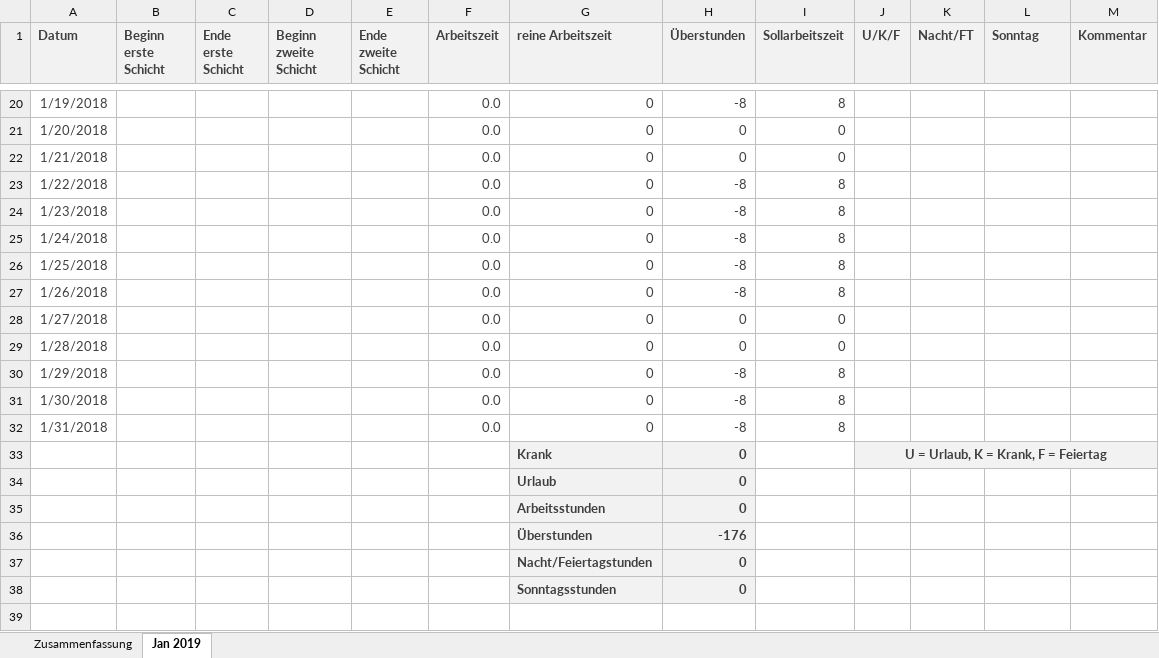
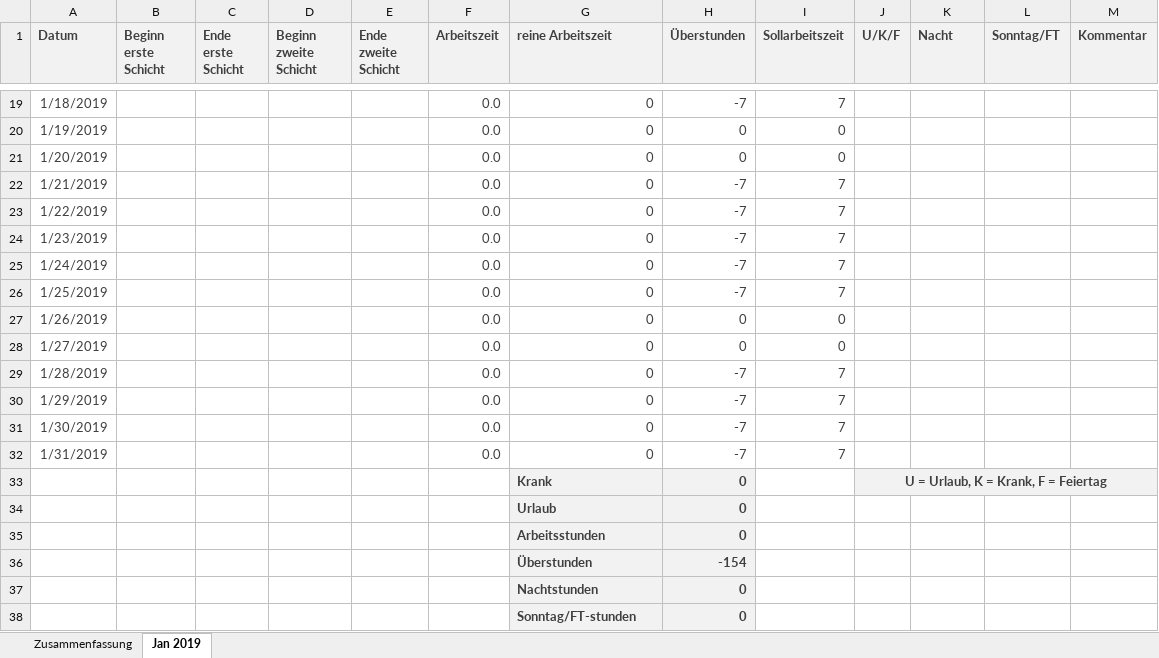
Before and after one commit to ewoelfel/caretool, an Excel workbook: src/main/resources/caretool_template.xlsx, sheet Jan 2019, drawn as a sheet; only a part is shown, gaps mark what is left out; values as stored, in another font and other column widths than the file's, no borders; conditional formats not drawn; removed rows and columns are numbered as before the commit, all else as after; the diff covers the shown part only; the diff names each change by its address in the sheet, - before the commit and + after, or states it on an @@ line.

```diff
--- a/src/main/resources/caretool_template.xlsx (sheet Jan 2019)
+++ b/src/main/resources/caretool_template.xlsx (sheet Jan 2019)
-K1: Nacht/FT
+K1: Nacht
-L1: Sonntag
+L1: Sonntag/FT
-A19 (Datum): 1/19/2018
+A19 (Datum): 1/18/2019
-H19 (Überstunden): -8
+H19 (Überstunden): -7
-I19 (Sollarbeitszeit): 8
+I19 (Sollarbeitszeit): 7
-A20 (Datum): 1/20/2018
+A20 (Datum): 1/19/2019
-A21 (Datum): 1/21/2018
+A21 (Datum): 1/20/2019
+row 22: 1/21/2019 |  |  |  |  | 0.0 | 0 | -7 | 7
-A23 (Datum): 1/22/2018
+A23 (Datum): 1/22/2019
-H23:H26 (Überstunden): -8
+H23:H26 (Überstunden): -7
-I23:I26 (Sollarbeitszeit): 8
+I23:I26 (Sollarbeitszeit): 7
-A24 (Datum): 1/23/2018
+A24 (Datum): 1/23/2019
-A25 (Datum): 1/24/2018
+A25 (Datum): 1/24/2019
-A26 (Datum): 1/25/2018
+A26 (Datum): 1/25/2019
-row 27: 1/26/2018 |  |  |  |  | 0.0 | 0 | -8 | 8
-A27 (Datum): 1/27/2018
+A27 (Datum): 1/26/2019
-A28 (Datum): 1/28/2018
+A28 (Datum): 1/27/2019
-A29 (Datum): 1/29/2018
+A29 (Datum): 1/28/2019
-H29 (Überstunden): -8
+H29 (Überstunden): -7
-I29 (Sollarbeitszeit): 8
+I29 (Sollarbeitszeit): 7
+row 30: 1/29/2019 |  |  |  |  | 0.0 | 0 | -7 | 7
-A31 (Datum): 1/30/2018
+A31 (Datum): 1/30/2019
-H31:H32 (Überstunden): -8
+H31:H32 (Überstunden): -7
-I31:I32 (Sollarbeitszeit): 8
+I31:I32 (Sollarbeitszeit): 7
-A32 (Datum): 1/31/2018
+A32 (Datum): 1/31/2019
-H36 (Überstunden): -176
+H36 (Überstunden): -154
-G37 (reine Arbeitszeit): Nacht/Feiertagstunden
+G37 (reine Arbeitszeit): Nachtstunden
-G38 (reine Arbeitszeit): Sonntagsstunden
+G38 (reine Arbeitszeit): Sonntag/FT-stunden
```
Also changed, not shown: 3 added rows, 4 removed rows, 32 edited cells and cell formats elsewhere in this sheet, sheet Zusammenfassung, formulas that keep their value.
